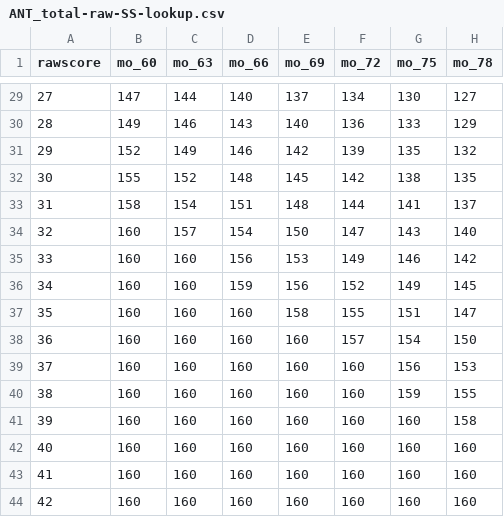
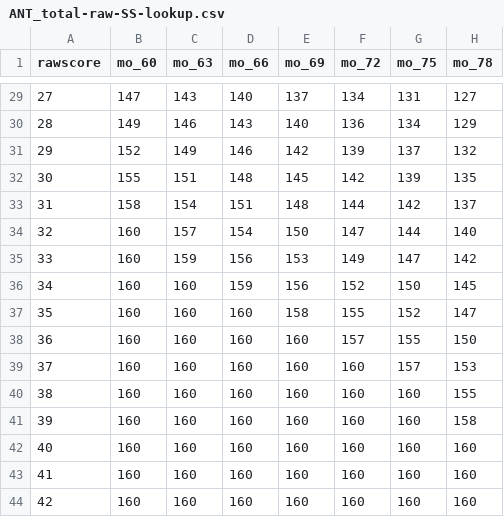
Before and after one commit to wpspublish-public/DSHerzberg-NORMS-R, a CSV file: OUTPUT-FILES/ANT_total-raw-SS-lookup.csv, drawn as a sheet; only a part is shown, gaps mark what is left out; the diff covers the shown part only; the diff names each change by its address in the sheet, - before the commit and + after, or states it on an @@ line.

```diff
--- a/OUTPUT-FILES/ANT_total-raw-SS-lookup.csv
+++ b/OUTPUT-FILES/ANT_total-raw-SS-lookup.csv
-C29 (mo_63): 144
+C29 (mo_63): 143
-G29 (mo_75): 130
+G29 (mo_75): 131
-G30 (mo_75): 133
+G30 (mo_75): 134
-G31 (mo_75): 135
+G31 (mo_75): 137
-C32 (mo_63): 152
+C32 (mo_63): 151
-G32 (mo_75): 138
+G32 (mo_75): 139
-G33 (mo_75): 141
+G33 (mo_75): 142
-G34 (mo_75): 143
+G34 (mo_75): 144
-C35 (mo_63): 160
+C35 (mo_63): 159
-G35 (mo_75): 146
+G35 (mo_75): 147
-G36 (mo_75): 149
+G36 (mo_75): 150
-G37 (mo_75): 151
+G37 (mo_75): 152
-G38 (mo_75): 154
+G38 (mo_75): 155
-G39 (mo_75): 156
+G39 (mo_75): 157
-G40 (mo_75): 159
+G40 (mo_75): 160
```
Also changed, not shown: 29 edited cells elsewhere in this file, 2 other files.
